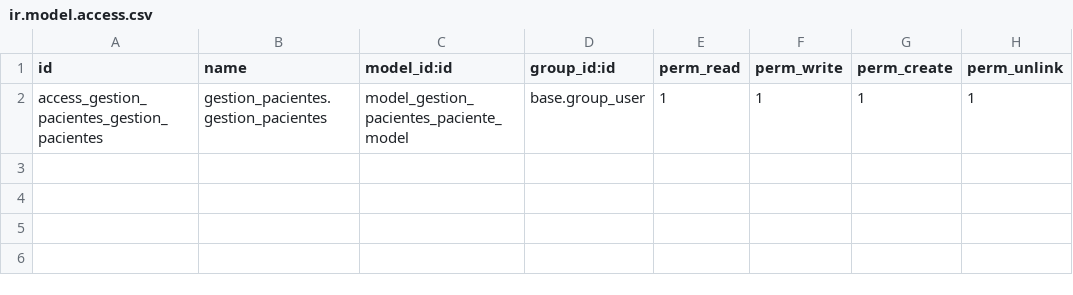
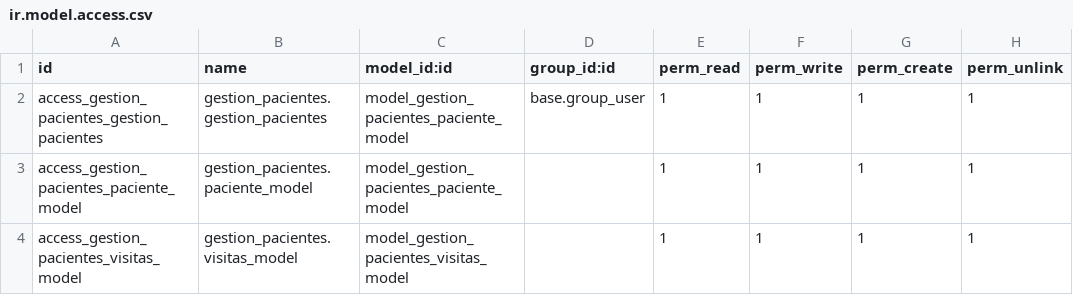
Before and after one commit to Hisendita/clinica, a CSV file: security/ir.model.access.csv, drawn as a sheet; the diff names each change by its address in the sheet, - before the commit and + after, or states it on an @@ line.

Commit message:
updated security access error

```diff
--- a/security/ir.model.access.csv
+++ b/security/ir.model.access.csv
+row 3: access_gestion_pacientes_paciente_model | gestion_pacientes.paciente_model | model_gestion_pacientes_paciente_model |  | 1 | 1 | 1 | 1
+row 4: access_gestion_pacientes_visitas_model | gestion_pacientes.visitas_model | model_gestion_pacientes_visitas_model |  | 1 | 1 | 1 | 1
```
Also changed, not shown: 1 other file.
